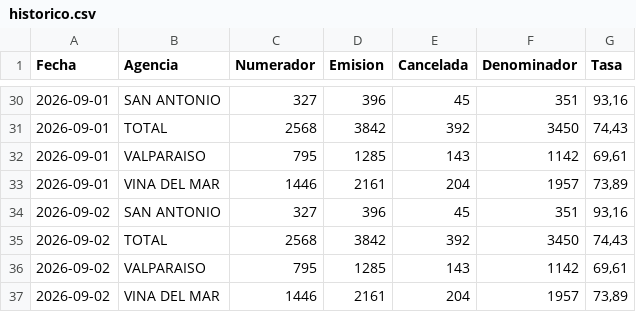
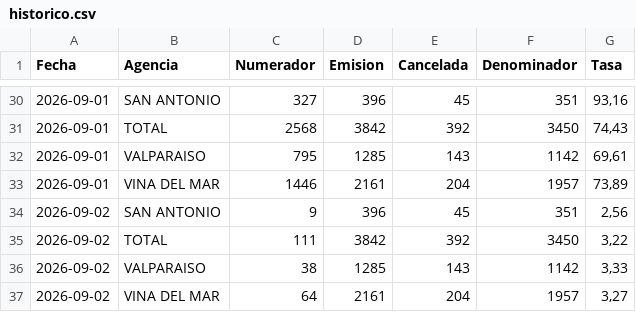
Before and after one commit to portalkpistecnicos/Tasa-Instalacion, a CSV file: data/historico.csv, drawn as a sheet; only a part is shown, gaps mark what is left out.

Commit message:
Actualiza tasa de instalacion 2026-09-02

```diff
--- a/data/historico.csv
+++ b/data/historico.csv
@@ -33,5 +33,5 @@
 "2026-09-01","VINA DEL MAR","1446","2161","204","1957","73,89"
-"2026-09-02","SAN ANTONIO","327","396","45","351","93,16"
-"2026-09-02","TOTAL","2568","3842","392","3450","74,43"
-"2026-09-02","VALPARAISO","795","1285","143","1142","69,61"
-"2026-09-02","VINA DEL MAR","1446","2161","204","1957","73,89"
+"2026-09-02","SAN ANTONIO","9","396","45","351","2,56"
+"2026-09-02","TOTAL","111","3842","392","3450","3,22"
+"2026-09-02","VALPARAISO","38","1285","143","1142","3,33"
+"2026-09-02","VINA DEL MAR","64","2161","204","1957","3,27"
```
Also changed, not shown: 1 other file.
